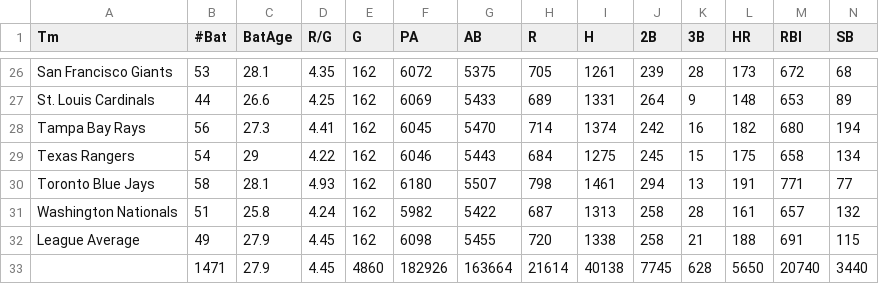
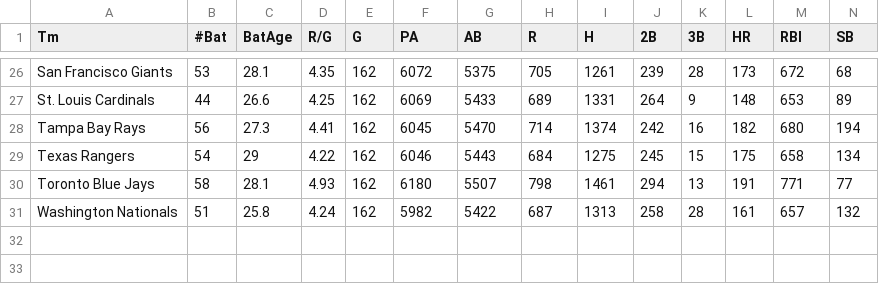
Before and after one commit to Kylejunker/Semester-Group-Project, a CSV file: teams_hitting.csv, drawn as a sheet; only a part is shown, gaps mark what is left out; rows hold the shown columns only; the diff names each change by its address in the sheet, - before the commit and + after, or states it on an @@ line.

Commit message:
teams_hitting.csv

```diff
--- a/teams_hitting.csv
+++ b/teams_hitting.csv
-row 32: League Average | 49 | 27.9 | 4.45 | 162 | 6098 | 5455 | 720 | 1338 | 258 | 21 | 188 | 691 | 115
-row 33:  | 1471 | 27.9 | 4.45 | 4860 | 182926 | 163664 | 21614 | 40138 | 7745 | 628 | 5650 | 20740 | 3440
```
